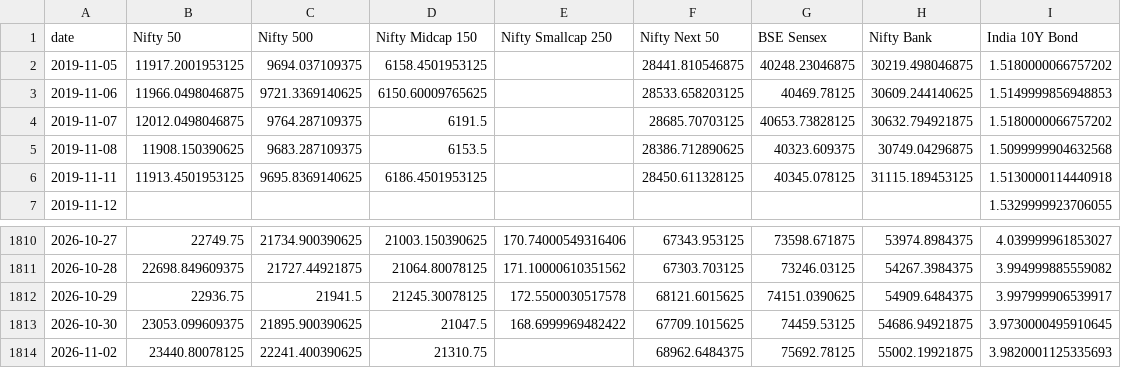
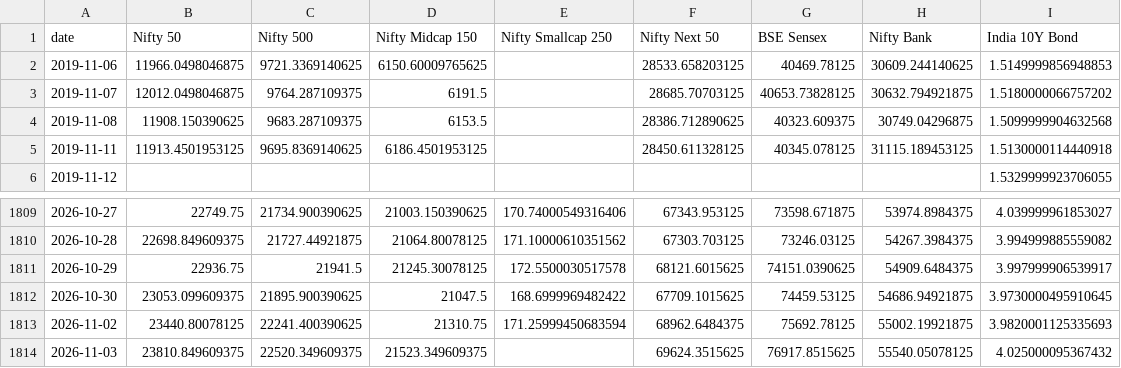
Before and after one commit to krishyadav-dev/Mutual_Fund_Dashboard, a CSV file: data/cleaned/benchmark_data_clean.csv, drawn as a sheet; only a part is shown, gaps mark what is left out.

```diff
--- a/data/cleaned/benchmark_data_clean.csv
+++ b/data/cleaned/benchmark_data_clean.csv
@@ -1,3 +1,2 @@
 date,Nifty 50,Nifty 500,Nifty Midcap 150,Nifty Smallcap 250,Nifty Next 50,BSE Sensex,Nifty Bank,India 10Y Bond
-2019-11-05,11917.2001953125,9694.037109375,6158.4501953125,,28441.810546875,40248.23046875,30219.498046875,1.5180000066757202
 2019-11-06,11966.0498046875,9721.3369140625,6150.60009765625,,28533.658203125,40469.78125,30609.244140625,1.5149999856948853
@@ -1813,2 +1812,3 @@ date,Nifty 50,Nifty 500,Nifty Midcap 150,Nifty Smallcap 250,Nifty Next 50,BSE Se
 2026-10-30,23053.099609375,21895.900390625,21047.5,168.6999969482422,67709.1015625,74459.53125,54686.94921875,3.9730000495910645
-2026-11-02,23440.80078125,22241.400390625,21310.75,,68962.6484375,75692.78125,55002.19921875,3.9820001125335693
+2026-11-02,23440.80078125,22241.400390625,21310.75,171.25999450683594,68962.6484375,75692.78125,55002.19921875,3.9820001125335693
+2026-11-03,23810.849609375,22520.349609375,21523.349609375,,69624.3515625,76917.8515625,55540.05078125,4.025000095367432
```
Also changed, not shown: data/cleaned/aum_and_ter_clean.csv, data/cleaned/scheme_profiles_clean.csv, 11 other files.
